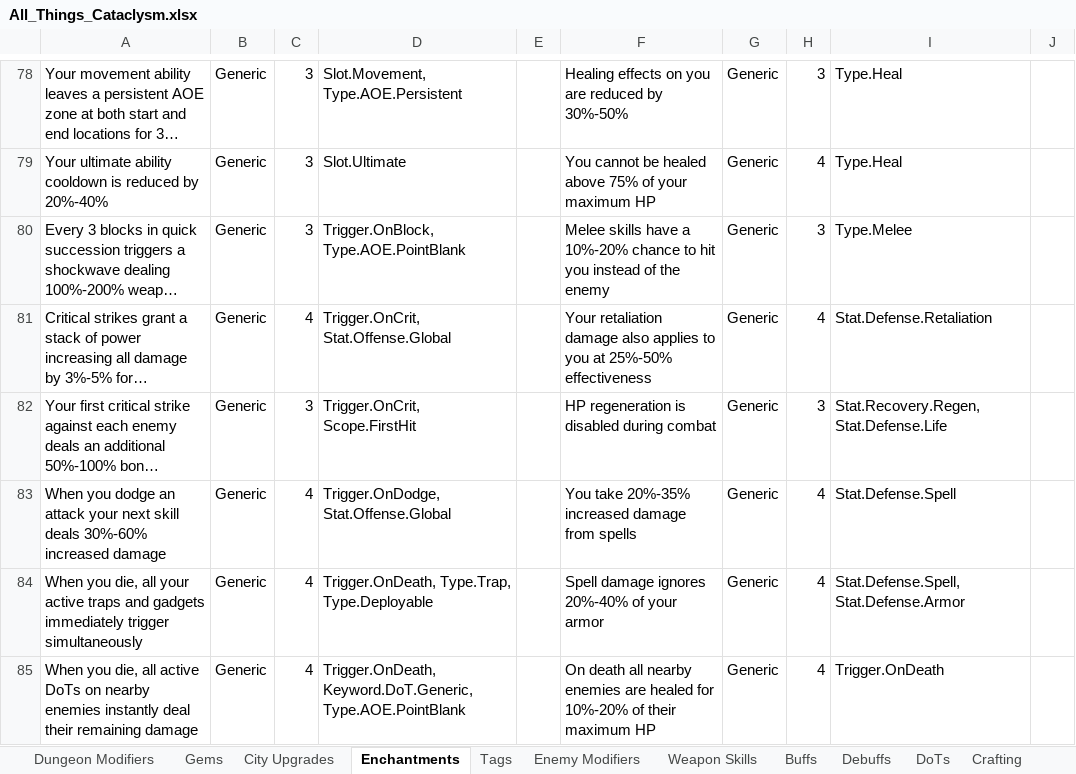
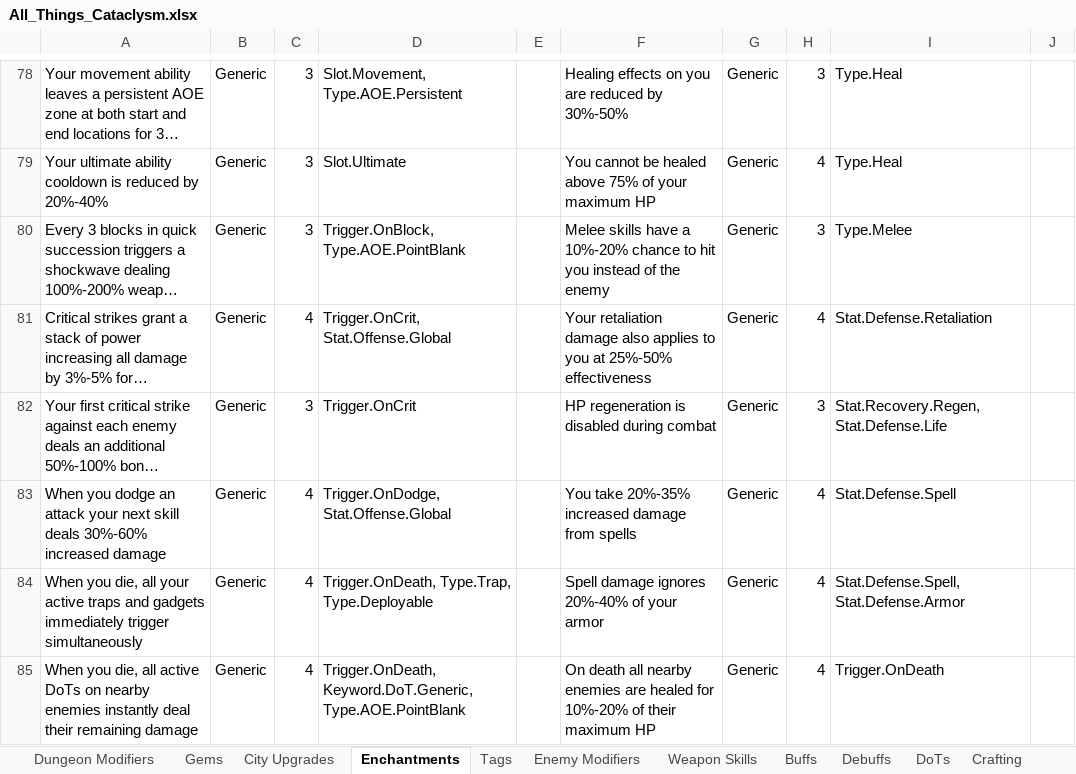
Before and after one commit to sdubois777/Cataclysm, an Excel workbook: docs/All_Things_Cataclysm.xlsx, sheet Enchantments, drawn as a sheet; only a part is shown, gaps mark what is left out; long unchanged cells end in …; values as stored, in another font and other column widths than the file's, no borders; table styles not drawn; the diff covers the shown part only; the diff names each change by its address in the sheet, - before the commit and + after, or states it on an @@ line.

```diff
--- a/docs/All_Things_Cataclysm.xlsx (sheet Enchantments)
+++ b/docs/All_Things_Cataclysm.xlsx (sheet Enchantments)
-D82: Trigger.OnCrit, Scope.FirstHit
+D82: Trigger.OnCrit
```
Also changed, not shown: 44 edited cells elsewhere in this sheet, sheet Weapon Skills, hidden cells, 3 other files.
